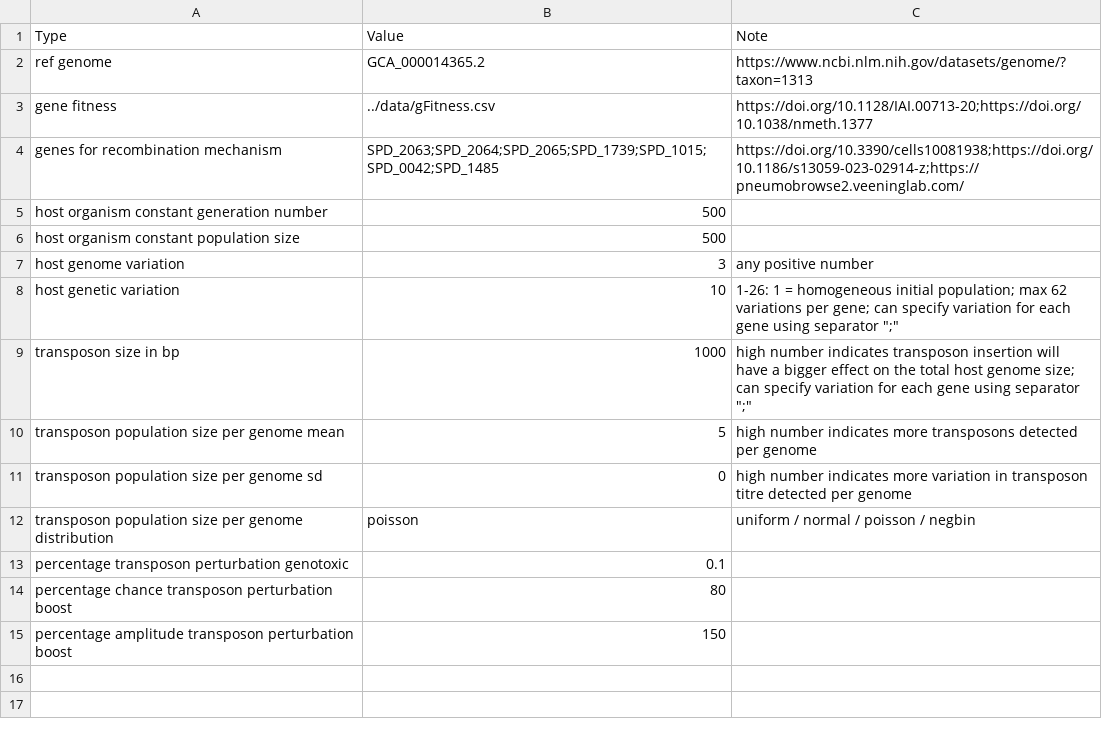
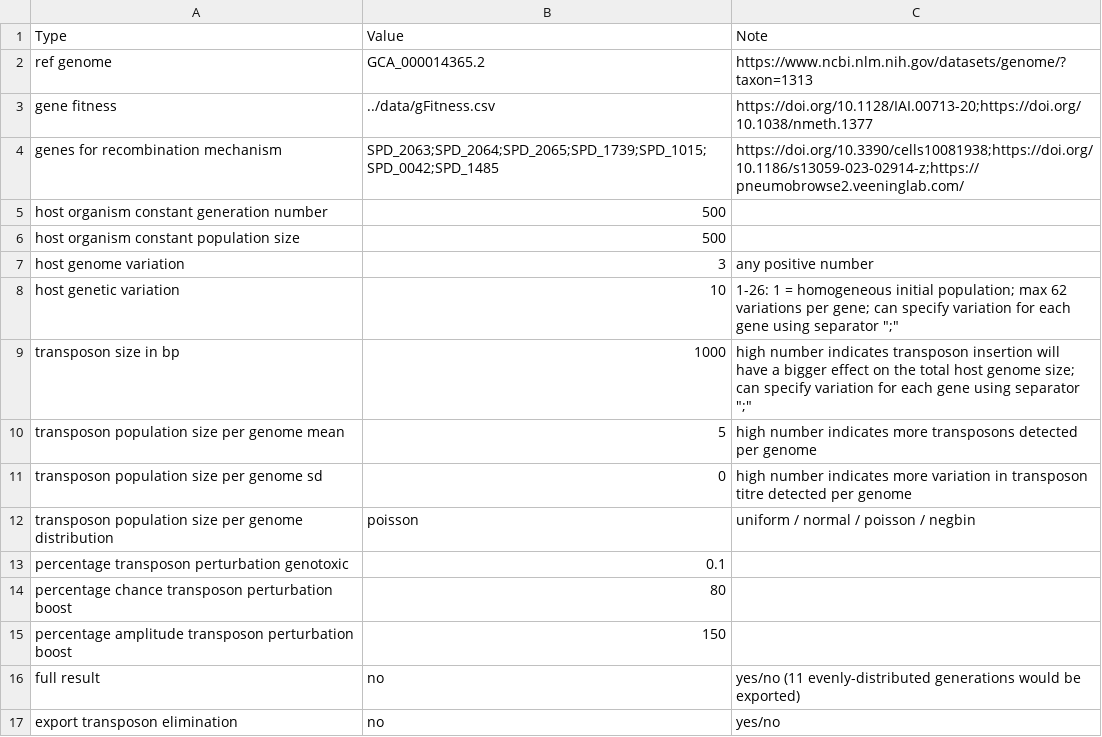
Before and after one commit to nickjcroucher/transposonDynamics, a CSV file: raw/input.csv, drawn as a sheet.

Commit message:
+ export options

```diff
--- a/raw/input.csv
+++ b/raw/input.csv
@@ -15 +15,3 @@ percentage chance transposon perturbation boost,80,
 percentage amplitude transposon perturbation boost,150,
+full result,no,yes/no (11 evenly-distributed generations would be exported)
+export transposon elimination,no,yes/no
```
Also changed, not shown: 11 other files.
